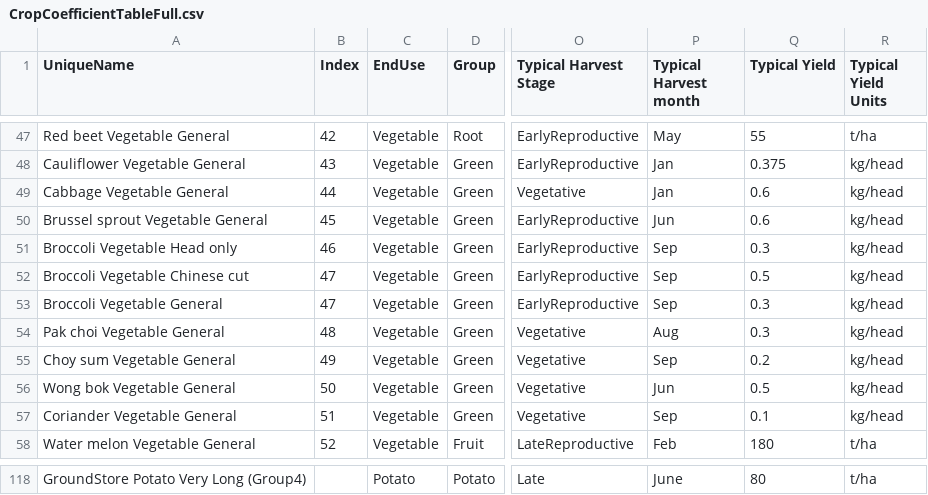
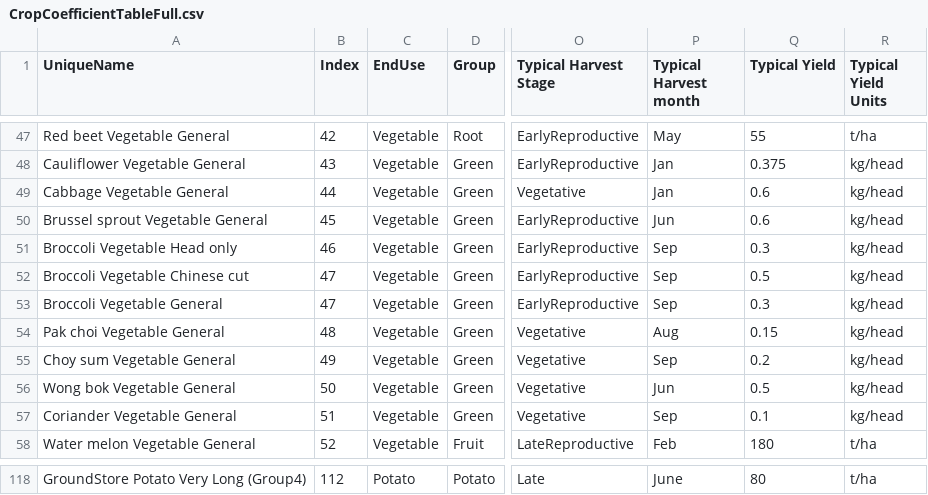
Before and after one commit to Plant-Food-Research-Open/FieldNBalance, a CSV file: SVSModel/Data/CropCoefficientTableFull.csv, drawn as a sheet; only a part is shown, gaps mark what is left out; the diff covers the shown part only; the diff names each change by its address in the sheet, - before the commit and + after, or states it on an @@ line.

```diff
--- a/SVSModel/Data/CropCoefficientTableFull.csv
+++ b/SVSModel/Data/CropCoefficientTableFull.csv
-Q54 (Typical Yield): 0.3
+Q54 (Typical Yield): 0.15
-B118 (Index): (empty)
+B118 (Index): 112
```
Also changed, not shown: 62 edited cells elsewhere in this file, 1 other file.
